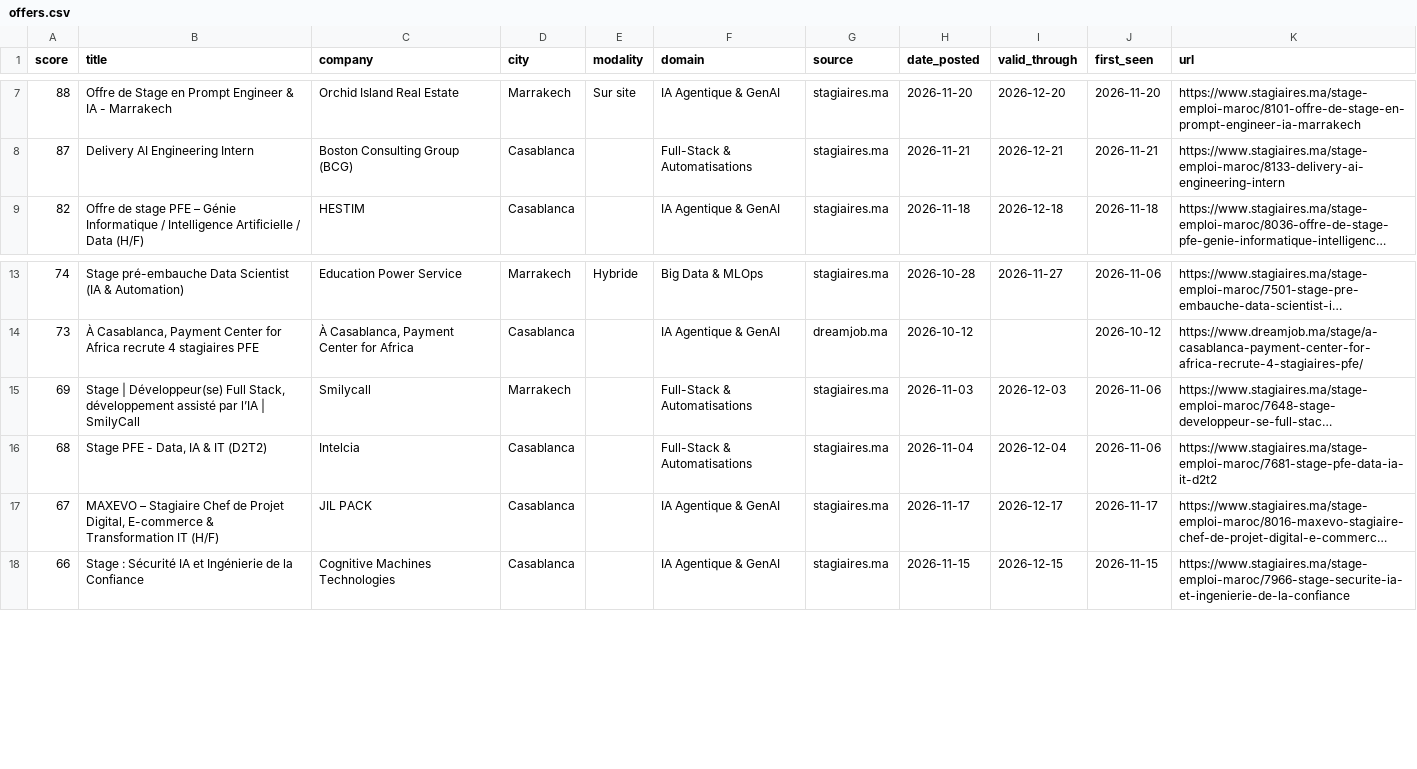
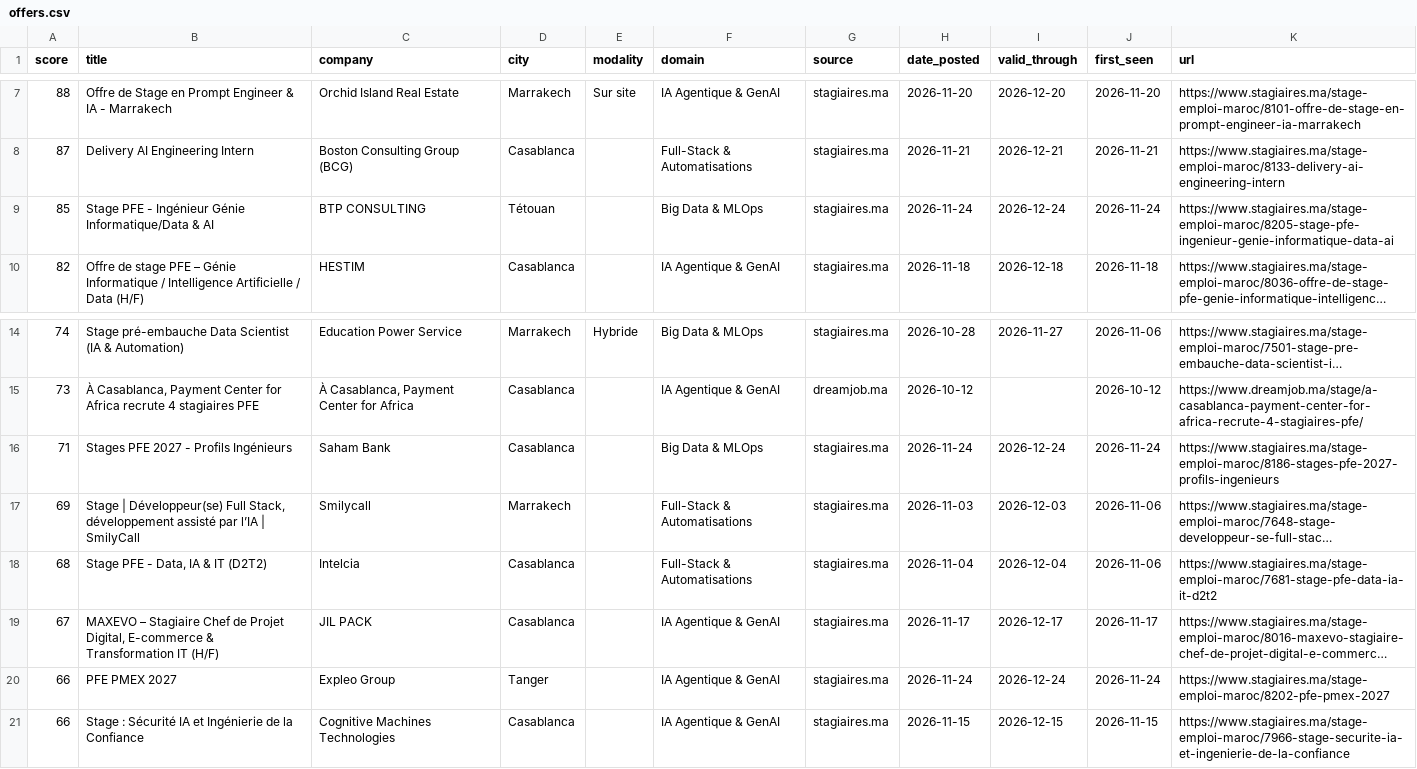
Before and after one commit to ZAKARIAE48CHELLE/stage-radar, a CSV file: app/public/data/offers.csv, drawn as a sheet; only a part is shown, gaps mark what is left out; long unchanged cells end in …; the diff names each change by its address in the sheet, - before the commit and + after, or states it on an @@ line.

```diff
--- a/app/public/data/offers.csv
+++ b/app/public/data/offers.csv
+row 9: 85 | Stage PFE - Ingénieur Génie Informatique/Data & AI | BTP CONSULTING | Tétouan |  | Big Data & MLOps | stagiaires.ma | 2026-11-24 | 2026-12-24 | 2026-11-24 | https://www.stagiaires.ma/stage-emploi-maroc/8205-stage-pfe-ingenieur-genie-informatique-data-ai
+row 16: 71 | Stages PFE 2027 - Profils Ingénieurs | Saham Bank | Casablanca |  | Big Data & MLOps | stagiaires.ma | 2026-11-24 | 2026-12-24 | 2026-11-24 | https://www.stagiaires.ma/stage-emploi-maroc/8186-stages-pfe-2027-profils-ingenieurs
+row 20: 66 | PFE PMEX 2027 | Expleo Group | Tanger |  | IA Agentique & GenAI | stagiaires.ma | 2026-11-24 | 2026-12-24 | 2026-11-24 | https://www.stagiaires.ma/stage-emploi-maroc/8202-pfe-pmex-2027
```
Also changed, not shown: 2 other files.
